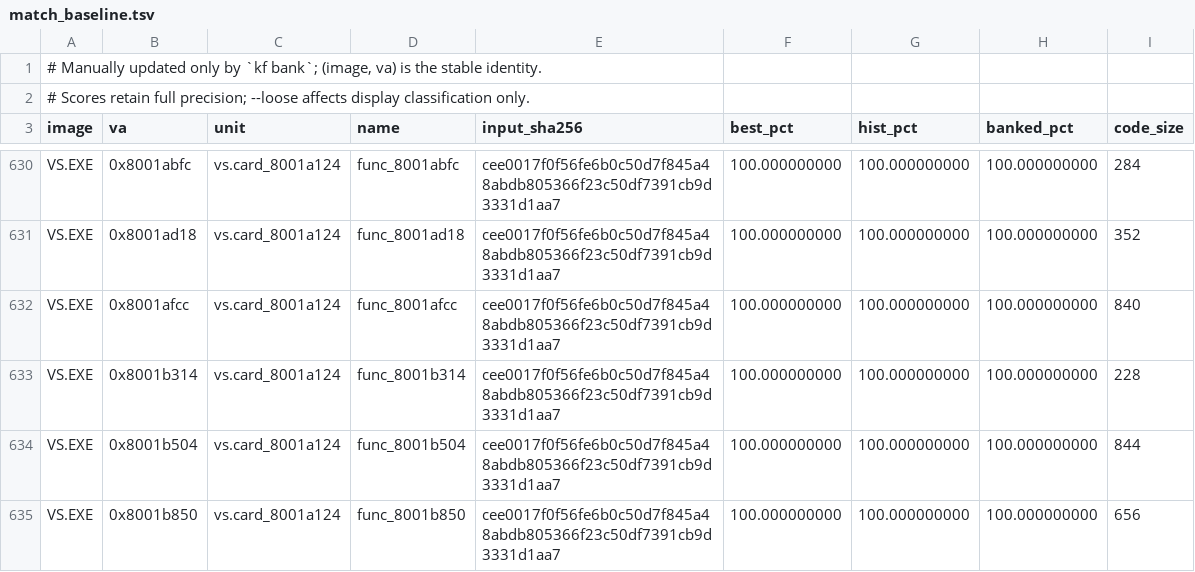
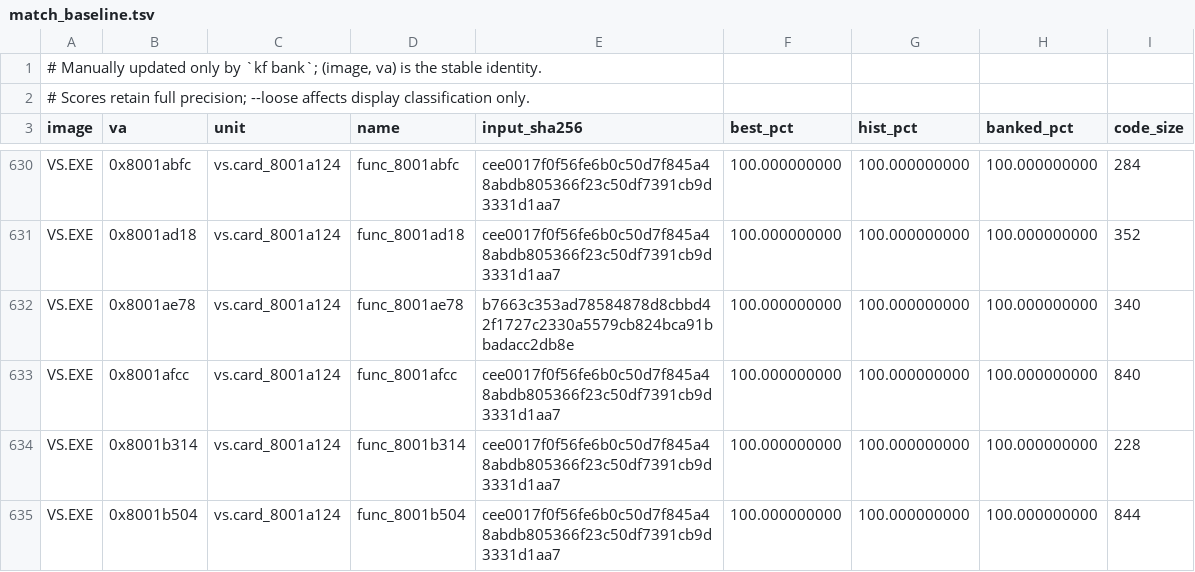
Before and after one commit to Voicedrew11/shadow-tower-decomp, a TSV file: config/match_baseline.tsv, drawn as a sheet; only a part is shown, gaps mark what is left out; the shorter side is filled out with more unchanged rows; the diff names each change by its address in the sheet, - before the commit and + after, or states it on an @@ line.

Commit message:
match: preserve VS save-header offset order

```diff
--- a/config/match_baseline.tsv
+++ b/config/match_baseline.tsv
+row 632: VS.EXE | 0x8001ae78 | vs.card_8001a124 | func_8001ae78 | b7663c353ad78584878d8cbbd42f1727c2330a5579cb824bca91bbadacc2db8e | 100.000000000 | 100.000000000 | 100.000000000 | 340
```
Also changed, not shown: 1 other file.
